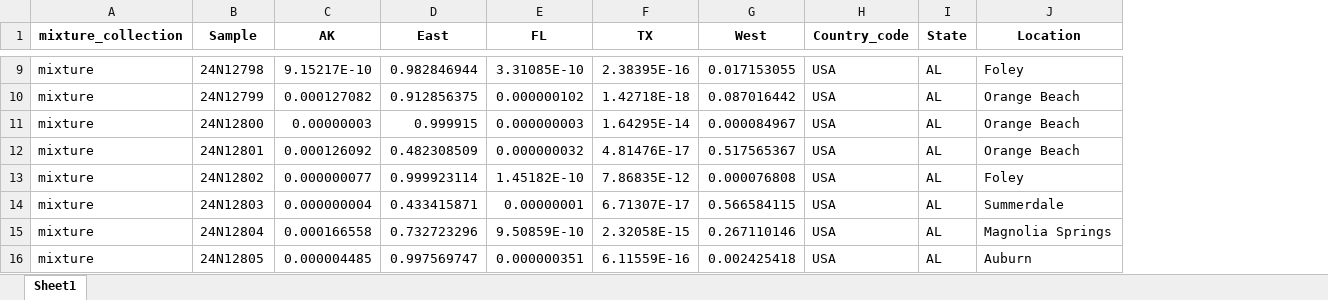
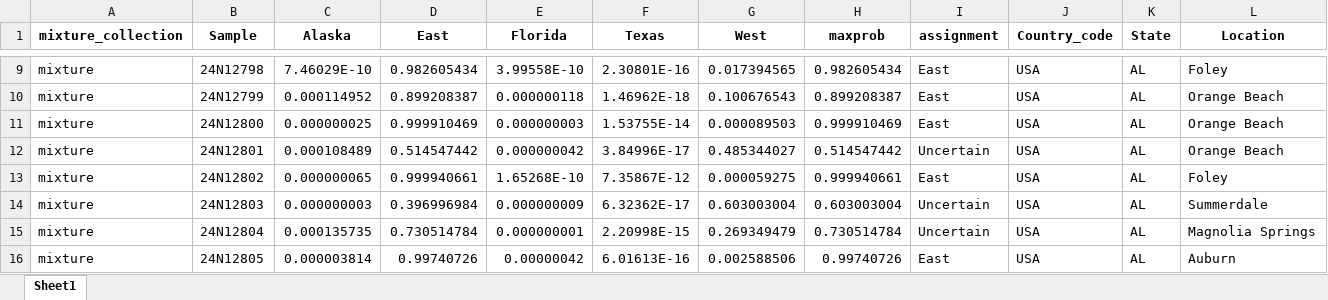
Before and after one commit to cbossu/AMKE_MigratoryConnectivity, an Excel workbook: output/Rubias/AMKE.all.rep_indiv_est.inclRES_US.exclRES_MX_result.incl_meta.Appendix2.xlsx, sheet Sheet1, drawn as a sheet; only a part is shown, gaps mark what is left out; values as stored, in another font and other column widths than the file's, no borders; removed rows and columns are numbered as before the commit, all else as after; the diff covers the shown part only; the diff names each change by its address in the sheet, - before the commit and + after, or states it on an @@ line.

```diff
--- a/output/Rubias/AMKE.all.rep_indiv_est.inclRES_US.exclRES_MX_result.incl_meta.Appendix2.xlsx (sheet Sheet1)
+++ b/output/Rubias/AMKE.all.rep_indiv_est.inclRES_US.exclRES_MX_result.incl_meta.Appendix2.xlsx (sheet Sheet1)
-column C (AK), rows 9-16: 9.15217E-10 | 0.000127082 | 0.00000003 | 0.000126092 | 0.000000077 | 0.000000004 | 0.000166558 | 0.000004485
+column C (Alaska), rows 9-16: 7.46029E-10 | 0.000114952 | 0.000000025 | 0.000108489 | 0.000000065 | 0.000000003 | 0.000135735 | 0.000003814
+column H (maxprob), rows 9-16: 0.982605434 | 0.899208387 | 0.999910469 | 0.514547442 | 0.999940661 | 0.603003004 | 0.730514784 | 0.99740726
+column I (assignment), rows 9-16: East | East | East | Uncertain | East | Uncertain | Uncertain | East
-E1: FL
+E1: Florida
-F1: TX
+F1: Texas
-D9 (East): 0.982846944
+D9 (East): 0.982605434
-E9 (Florida): 3.31085E-10
+E9 (Florida): 3.99558E-10
-F9 (Texas): 2.38395E-16
+F9 (Texas): 2.30801E-16
-G9 (West): 0.017153055
+G9 (West): 0.017394565
-D10 (East): 0.912856375
+D10 (East): 0.899208387
-E10 (Florida): 0.000000102
+E10 (Florida): 0.000000118
-F10 (Texas): 1.42718E-18
+F10 (Texas): 1.46962E-18
-G10 (West): 0.087016442
+G10 (West): 0.100676543
-D11 (East): 0.999915
+D11 (East): 0.999910469
-F11 (Texas): 1.64295E-14
+F11 (Texas): 1.53755E-14
-G11 (West): 0.000084967
+G11 (West): 0.000089503
-D12 (East): 0.482308509
+D12 (East): 0.514547442
-E12 (Florida): 0.000000032
+E12 (Florida): 0.000000042
-F12 (Texas): 4.81476E-17
+F12 (Texas): 3.84996E-17
-G12 (West): 0.517565367
+G12 (West): 0.485344027
-D13 (East): 0.999923114
+D13 (East): 0.999940661
-E13 (Florida): 1.45182E-10
+E13 (Florida): 1.65268E-10
-F13 (Texas): 7.86835E-12
+F13 (Texas): 7.35867E-12
-G13 (West): 0.000076808
+G13 (West): 0.000059275
-D14 (East): 0.433415871
+D14 (East): 0.396996984
-E14 (Florida): 0.00000001
+E14 (Florida): 0.000000009
-F14 (Texas): 6.71307E-17
+F14 (Texas): 6.32362E-17
-G14 (West): 0.566584115
+G14 (West): 0.603003004
-D15 (East): 0.732723296
+D15 (East): 0.730514784
-E15 (Florida): 9.50859E-10
+E15 (Florida): 0.000000001
-F15 (Texas): 2.32058E-15
+F15 (Texas): 2.20998E-15
-G15 (West): 0.267110146
+G15 (West): 0.269349479
-D16 (East): 0.997569747
+D16 (East): 0.99740726
-E16 (Florida): 0.000000351
+E16 (Florida): 0.00000042
-F16 (Texas): 6.11559E-16
+F16 (Texas): 6.01613E-16
-G16 (West): 0.002425418
+G16 (West): 0.002588506
```
Also changed, not shown: 1130 edited cells elsewhere in this sheet, 3 other files.
